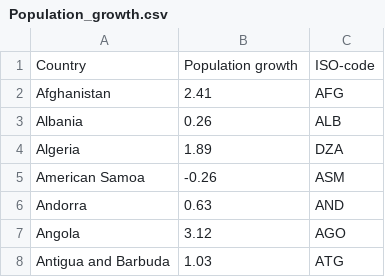
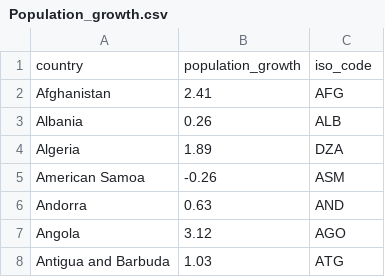
Before and after one commit to tomgtqq/DEND-WHO-COVID-19-Data-Warehouse-Redshift, a CSV file: data/WORLD-DATA-by-country-2020/Population_growth.csv, drawn as a sheet; only a part is shown; removed rows and columns are numbered as before the commit, all else as after; the diff names each change by its address in the sheet, - before the commit and + after, or states it on an @@ line.

```diff
--- a/data/WORLD-DATA-by-country-2020/Population_growth.csv
+++ b/data/WORLD-DATA-by-country-2020/Population_growth.csv
-row 1: Country | Population growth | ISO-code
+row 1: country | population_growth | iso_code
```
Also changed, not shown: data/WORLD-DATA-by-country-2020/GDP_per_capita.csv, data/WORLD-DATA-by-country-2020/Life_expectancy.csv, 15 other files.
